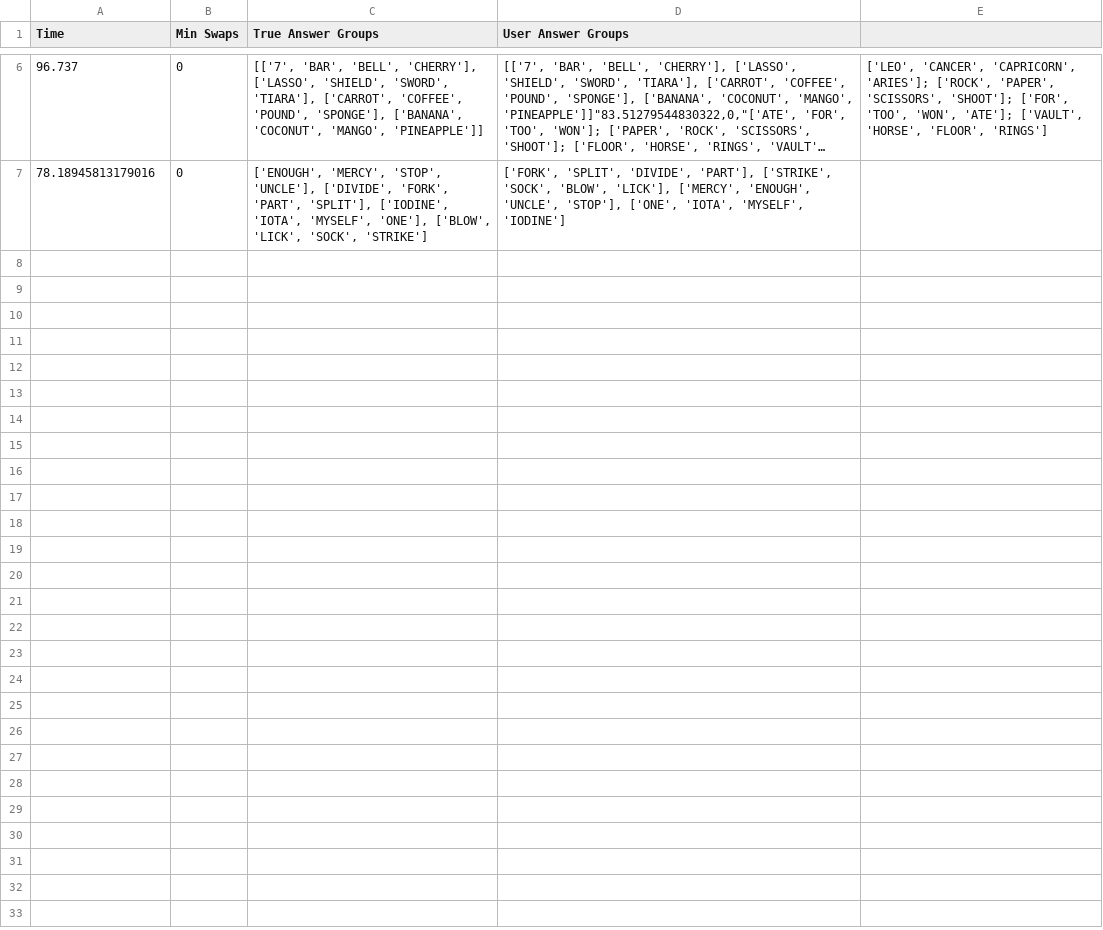
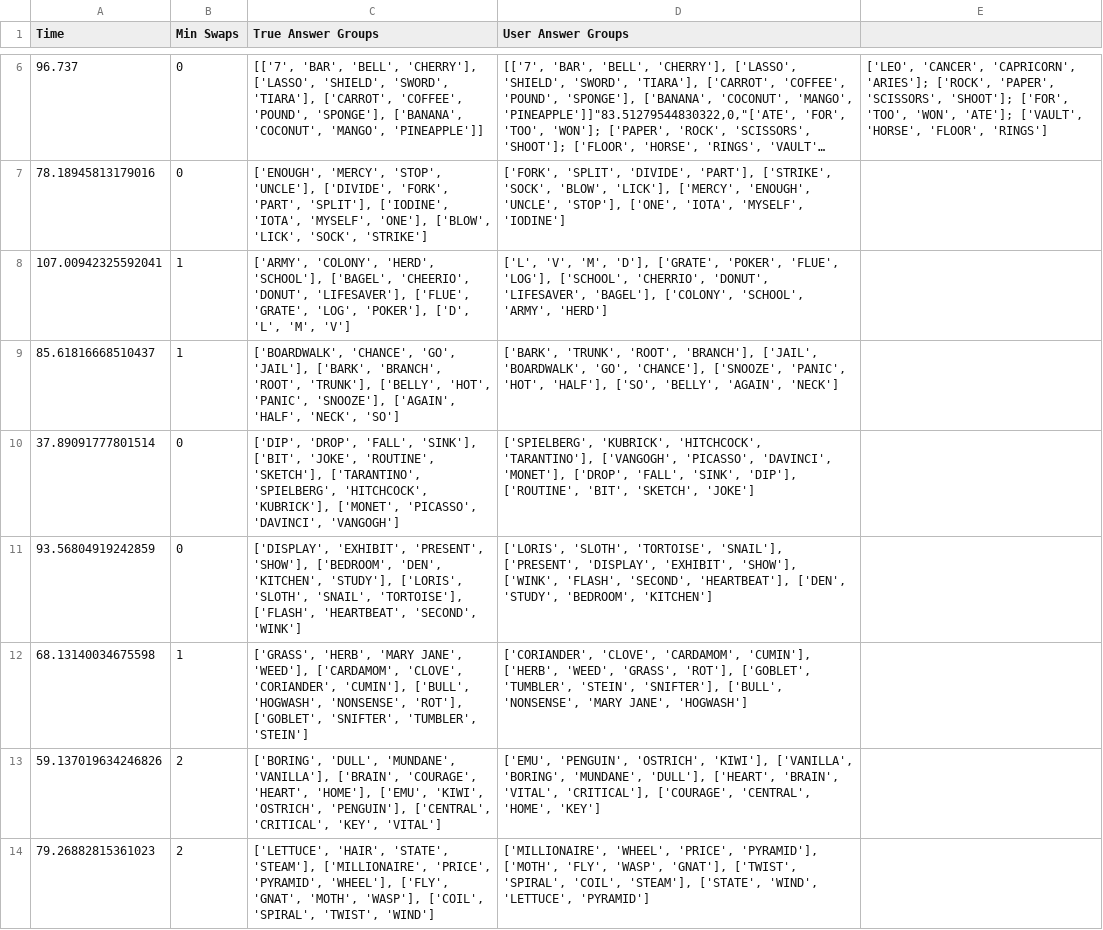
Before and after one commit to Kunritty/connections-solver, a CSV file: data/human_measurement.csv, drawn as a sheet; only a part is shown, gaps mark what is left out; long unchanged cells end in …; the diff covers the shown part only.

Commit message:
add some human measurements

```diff
--- a/data/human_measurement.csv
+++ b/data/human_measurement.csv
@@ -7 +7,8 @@ Time,Min Swaps,True Answer Groups,User Answer Groups
 78.18945813179016,0,"['ENOUGH', 'MERCY', 'STOP', 'UNCLE'], ['DIVIDE', 'FORK', 'PART', 'SPLIT'], ['IODINE', 'IOTA', 'MYSELF', 'ONE'], ['BLOW', 'LICK', 'SOCK', 'STRIKE']","['FORK', 'SPLIT', 'DIVIDE', 'PART'], ['STRIKE', 'SOCK', 'BLOW', 'LICK'], ['MERCY', 'ENOUGH', 'UNCLE', 'STOP'], ['ONE', 'IOTA', 'MYSELF', 'IODINE']"
+107.00942325592041,1,"['ARMY', 'COLONY', 'HERD', 'SCHOOL'], ['BAGEL', 'CHEERIO', 'DONUT', 'LIFESAVER'], ['FLUE', 'GRATE', 'LOG', 'POKER'], ['D', 'L', 'M', 'V']","['L', 'V', 'M', 'D'], ['GRATE', 'POKER', 'FLUE', 'LOG'], ['SCHOOL', 'CHERRIO', 'DONUT', 'LIFESAVER', 'BAGEL'], ['COLONY', 'SCHOOL', 'ARMY', 'HERD']"
+85.61816668510437,1,"['BOARDWALK', 'CHANCE', 'GO', 'JAIL'], ['BARK', 'BRANCH', 'ROOT', 'TRUNK'], ['BELLY', 'HOT', 'PANIC', 'SNOOZE'], ['AGAIN', 'HALF', 'NECK', 'SO']","['BARK', 'TRUNK', 'ROOT', 'BRANCH'], ['JAIL', 'BOARDWALK', 'GO', 'CHANCE'], ['SNOOZE', 'PANIC', 'HOT', 'HALF'], ['SO', 'BELLY', 'AGAIN', 'NECK']"
+37.89091777801514,0,"['DIP', 'DROP', 'FALL', 'SINK'], ['BIT', 'JOKE', 'ROUTINE', 'SKETCH'], ['TARANTINO', 'SPIELBERG', 'HITCHCOCK', 'KUBRICK'], ['MONET', 'PICASSO', 'DAVINCI', 'VANGOGH']","['SPIELBERG', 'KUBRICK', 'HITCHCOCK', 'TARANTINO'], ['VANGOGH', 'PICASSO', 'DAVINCI', 'MONET'], ['DROP', 'FALL', 'SINK', 'DIP'], ['ROUTINE', 'BIT', 'SKETCH', 'JOKE']"
+93.56804919242859,0,"['DISPLAY', 'EXHIBIT', 'PRESENT', 'SHOW'], ['BEDROOM', 'DEN', 'KITCHEN', 'STUDY'], ['LORIS', 'SLOTH', 'SNAIL', 'TORTOISE'], ['FLASH', 'HEARTBEAT', 'SECOND', 'WINK']","['LORIS', 'SLOTH', 'TORTOISE', 'SNAIL'], ['PRESENT', 'DISPLAY', 'EXHIBIT', 'SHOW'], ['WINK', 'FLASH', 'SECOND', 'HEARTBEAT'], ['DEN', 'STUDY', 'BEDROOM', 'KITCHEN']"
+68.13140034675598,1,"['GRASS', 'HERB', 'MARY JANE', 'WEED'], ['CARDAMOM', 'CLOVE', 'CORIANDER', 'CUMIN'], ['BULL', 'HOGWASH', 'NONSENSE', 'ROT'], ['GOBLET', 'SNIFTER', 'TUMBLER', 'STEIN']","['CORIANDER', 'CLOVE', 'CARDAMOM', 'CUMIN'], ['HERB', 'WEED', 'GRASS', 'ROT'], ['GOBLET', 'TUMBLER', 'STEIN', 'SNIFTER'], ['BULL', 'NONSENSE', 'MARY JANE', 'HOGWASH']"
+59.137019634246826,2,"['BORING', 'DULL', 'MUNDANE', 'VANILLA'], ['BRAIN', 'COURAGE', 'HEART', 'HOME'], ['EMU', 'KIWI', 'OSTRICH', 'PENGUIN'], ['CENTRAL', 'CRITICAL', 'KEY', 'VITAL']","['EMU', 'PENGUIN', 'OSTRICH', 'KIWI'], ['VANILLA', 'BORING', 'MUNDANE', 'DULL'], ['HEART', 'BRAIN', 'VITAL', 'CRITICAL'], ['COURAGE', 'CENTRAL', 'HOME', 'KEY']"
+79.26882815361023,2,"['LETTUCE', 'HAIR', 'STATE', 'STEAM'], ['MILLIONAIRE', 'PRICE', 'PYRAMID', 'WHEEL'], ['FLY', 'GNAT', 'MOTH', 'WASP'], ['COIL', 'SPIRAL', 'TWIST', 'WIND']","['MILLIONAIRE', 'WHEEL', 'PRICE', 'PYRAMID'], ['MOTH', 'FLY', 'WASP', 'GNAT'], ['TWIST', 'SPIRAL', 'COIL', 'STEAM'], ['STATE', 'WIND', 'LETTUCE', 'PYRAMID']"
```
Also changed, not shown: 7 added rows elsewhere in this file.
